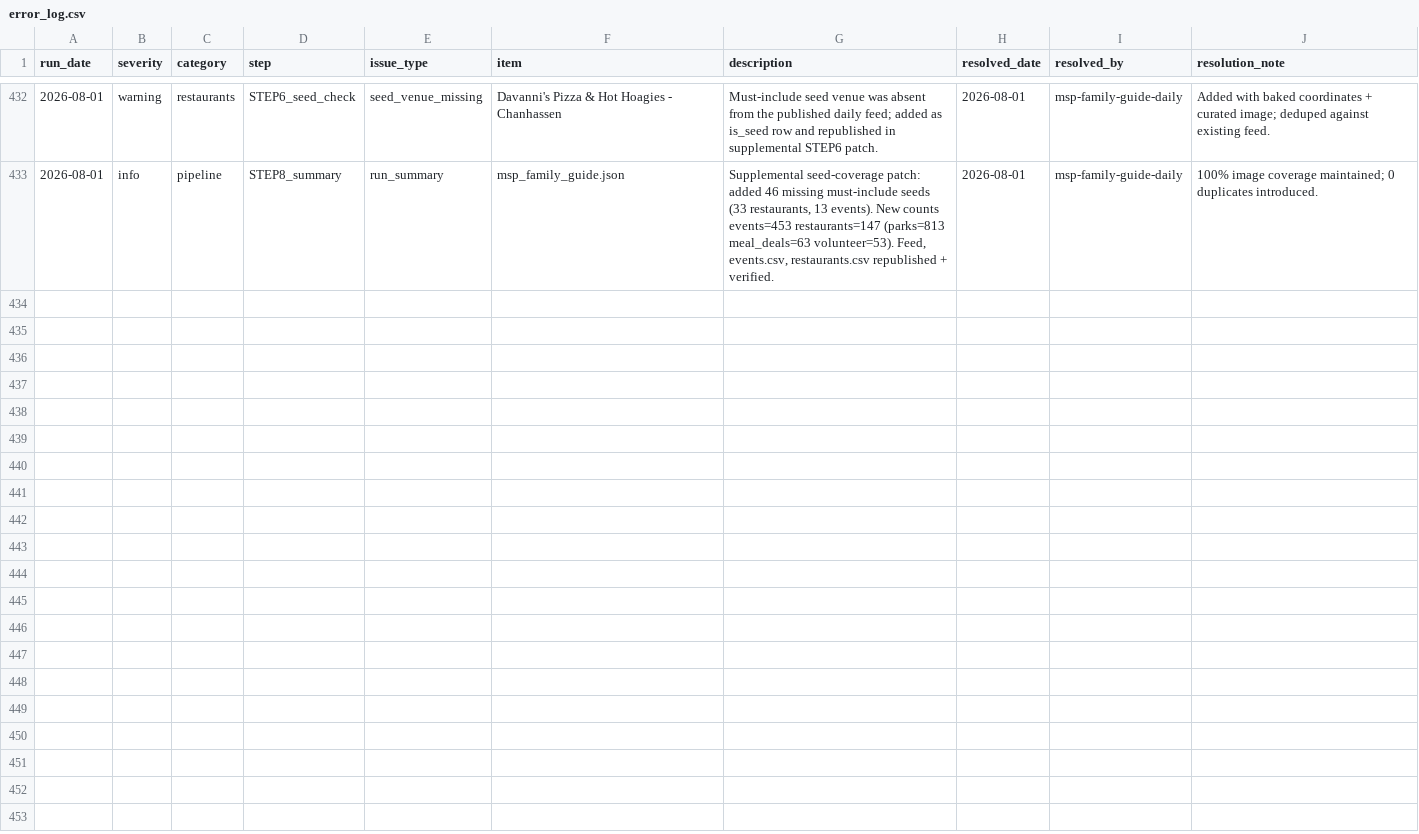
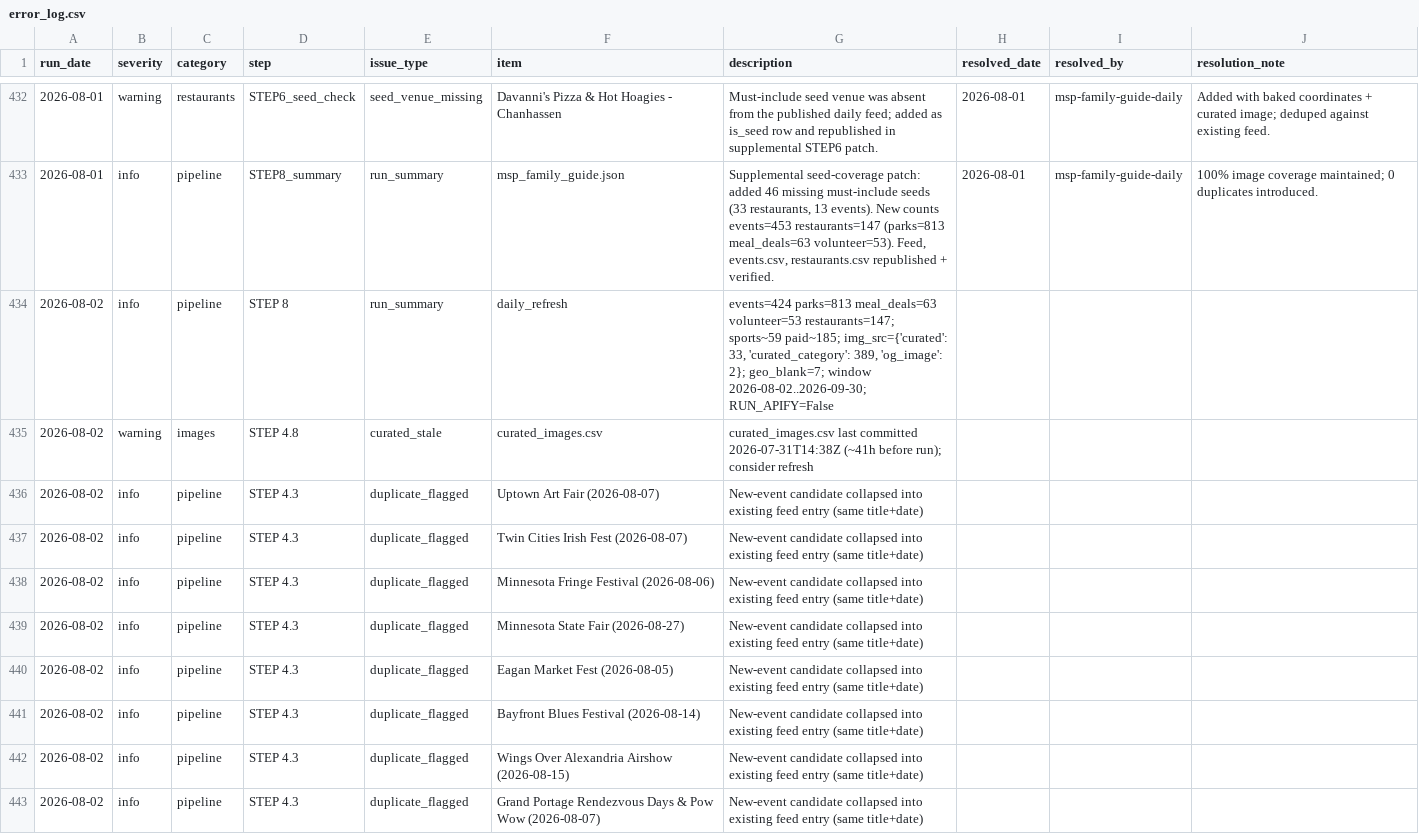
Before and after one commit to avlhohn/msp-family-feed, a CSV file: error_log.csv, drawn as a sheet; only a part is shown, gaps mark what is left out; the diff covers the shown part only; the diff names each change by its address in the sheet, - before the commit and + after, or states it on an @@ line.

Commit message:
Daily refresh 2026-08-02 diagnostics

```diff
--- a/error_log.csv
+++ b/error_log.csv
+row 434: 2026-08-02 | info | pipeline | STEP 8 | run_summary | daily_refresh | events=424 parks=813 meal_deals=63 volunteer=53 restaurants=147; sports~59 paid~185; img_src={'curated': 33, 'curated_category': 389, 'og_image': 2}; geo_blank=7; window 2026-08-02..2026-09-30; RUN_APIFY=False
+row 435: 2026-08-02 | warning | images | STEP 4.8 | curated_stale | curated_images.csv | curated_images.csv last committed 2026-07-31T14:38Z (~41h before run); consider refresh
+row 436: 2026-08-02 | info | pipeline | STEP 4.3 | duplicate_flagged | Uptown Art Fair (2026-08-07) | New-event candidate collapsed into existing feed entry (same title+date)
+row 437: 2026-08-02 | info | pipeline | STEP 4.3 | duplicate_flagged | Twin Cities Irish Fest (2026-08-07) | New-event candidate collapsed into existing feed entry (same title+date)
+row 438: 2026-08-02 | info | pipeline | STEP 4.3 | duplicate_flagged | Minnesota Fringe Festival (2026-08-06) | New-event candidate collapsed into existing feed entry (same title+date)
+row 439: 2026-08-02 | info | pipeline | STEP 4.3 | duplicate_flagged | Minnesota State Fair (2026-08-27) | New-event candidate collapsed into existing feed entry (same title+date)
+row 440: 2026-08-02 | info | pipeline | STEP 4.3 | duplicate_flagged | Eagan Market Fest (2026-08-05) | New-event candidate collapsed into existing feed entry (same title+date)
+row 441: 2026-08-02 | info | pipeline | STEP 4.3 | duplicate_flagged | Bayfront Blues Festival (2026-08-14) | New-event candidate collapsed into existing feed entry (same title+date)
+row 442: 2026-08-02 | info | pipeline | STEP 4.3 | duplicate_flagged | Wings Over Alexandria Airshow (2026-08-15) | New-event candidate collapsed into existing feed entry (same title+date)
+row 443: 2026-08-02 | info | pipeline | STEP 4.3 | duplicate_flagged | Grand Portage Rendezvous Days & Pow Wow (2026-08-07) | New-event candidate collapsed into existing feed entry (same title+date)
```
Also changed, not shown: 10 added rows elsewhere in this file.
